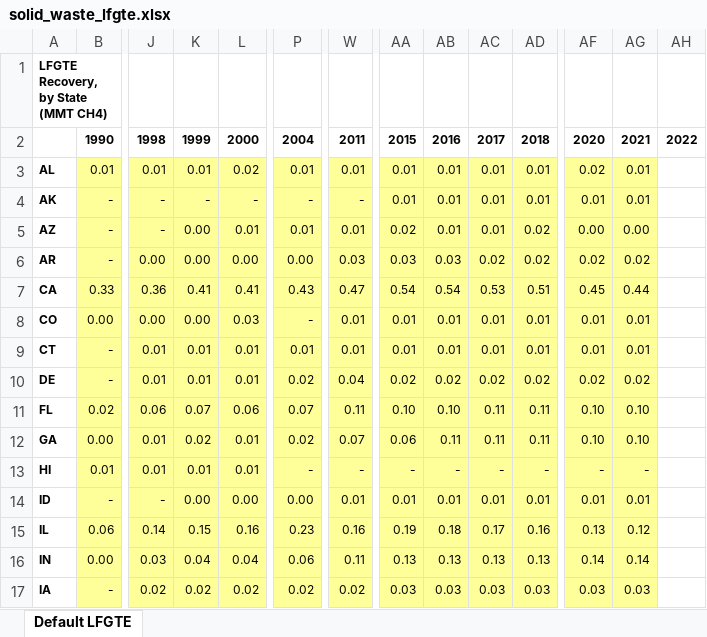
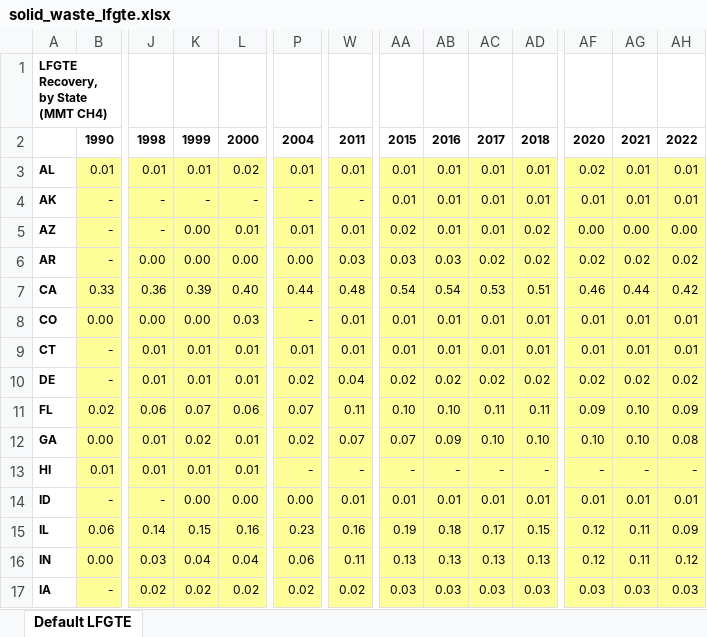
Before and after one commit to Metropolitan-Council/ghg-cprg, an Excel workbook: _waste/data-raw/solid_waste/solid_waste_lfgte.xlsx, sheet Default LFGTE, drawn as a sheet; only a part is shown, gaps mark what is left out; values as stored, in another font and other column widths than the file's, no borders; the diff covers the shown part only; the diff names each change by its address in the sheet, - before the commit and + after, or states it on an @@ line.

```diff
--- a/_waste/data-raw/solid_waste/solid_waste_lfgte.xlsx (sheet Default LFGTE)
+++ b/_waste/data-raw/solid_waste/solid_waste_lfgte.xlsx (sheet Default LFGTE)
-AH3:AH4: (empty)
+AH3:AH4: 0.01
-AH3:AH17 fill: none
+AH3:AH17 fill: #FFFF99
-AH5: (empty)
+AH5: 0.00
-AH6: (empty)
+AH6: 0.02
-K7: 0.41
+K7: 0.39
-L7: 0.41
+L7: 0.40
-P7: 0.43
+P7: 0.44
-W7: 0.47
+W7: 0.48
-AF7: 0.45
+AF7: 0.46
-AH7: (empty)
+AH7: 0.42
-AH8:AH9: (empty)
+AH8:AH9: 0.01
-AH10: (empty)
+AH10: 0.02
-AF11: 0.10
+AF11: 0.09
-AH11: (empty)
+AH11: 0.09
-AA12: 0.06
+AA12: 0.07
-AB12: 0.11
+AB12: 0.09
-AC12: 0.11
+AC12: 0.10
-AD12: 0.11
+AD12: 0.10
-AH12: (empty)
+AH12: 0.08
-AH13: (empty)
+AH13: -
-AH14: (empty)
+AH14: 0.01
-AD15: 0.16
+AD15: 0.15
-AF15: 0.13
+AF15: 0.12
-AG15: 0.12
+AG15: 0.11
-AH15: (empty)
+AH15: 0.09
-AF16: 0.14
+AF16: 0.12
-AG16: 0.14
+AG16: 0.11
-AH16: (empty)
+AH16: 0.12
-AH17: (empty)
+AH17: 0.03
```
Also changed, not shown: 138 edited cells and cell formats elsewhere in this sheet, _waste/data-raw/solid_waste/solid_waste_flaring.xlsx, 22 other files.
